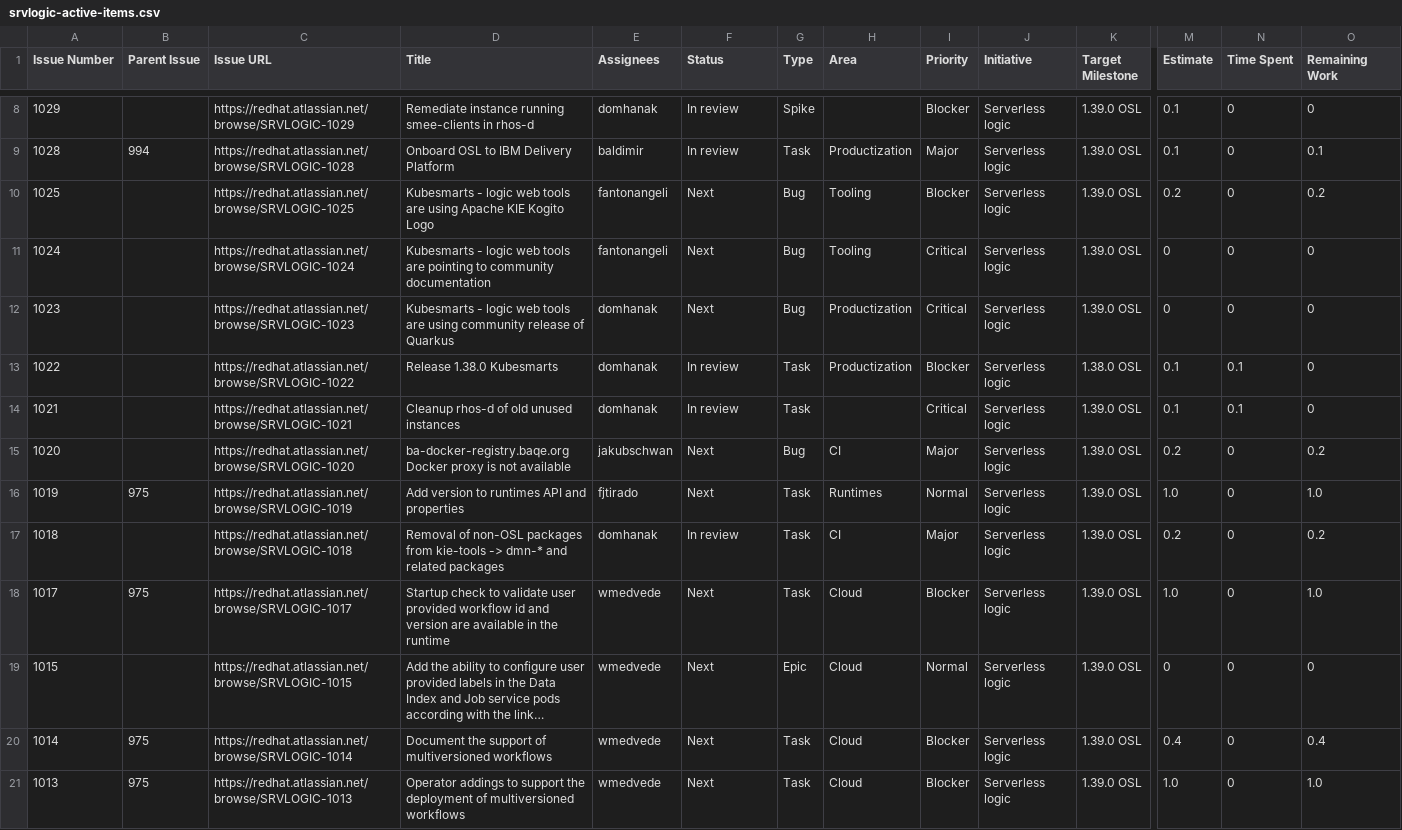
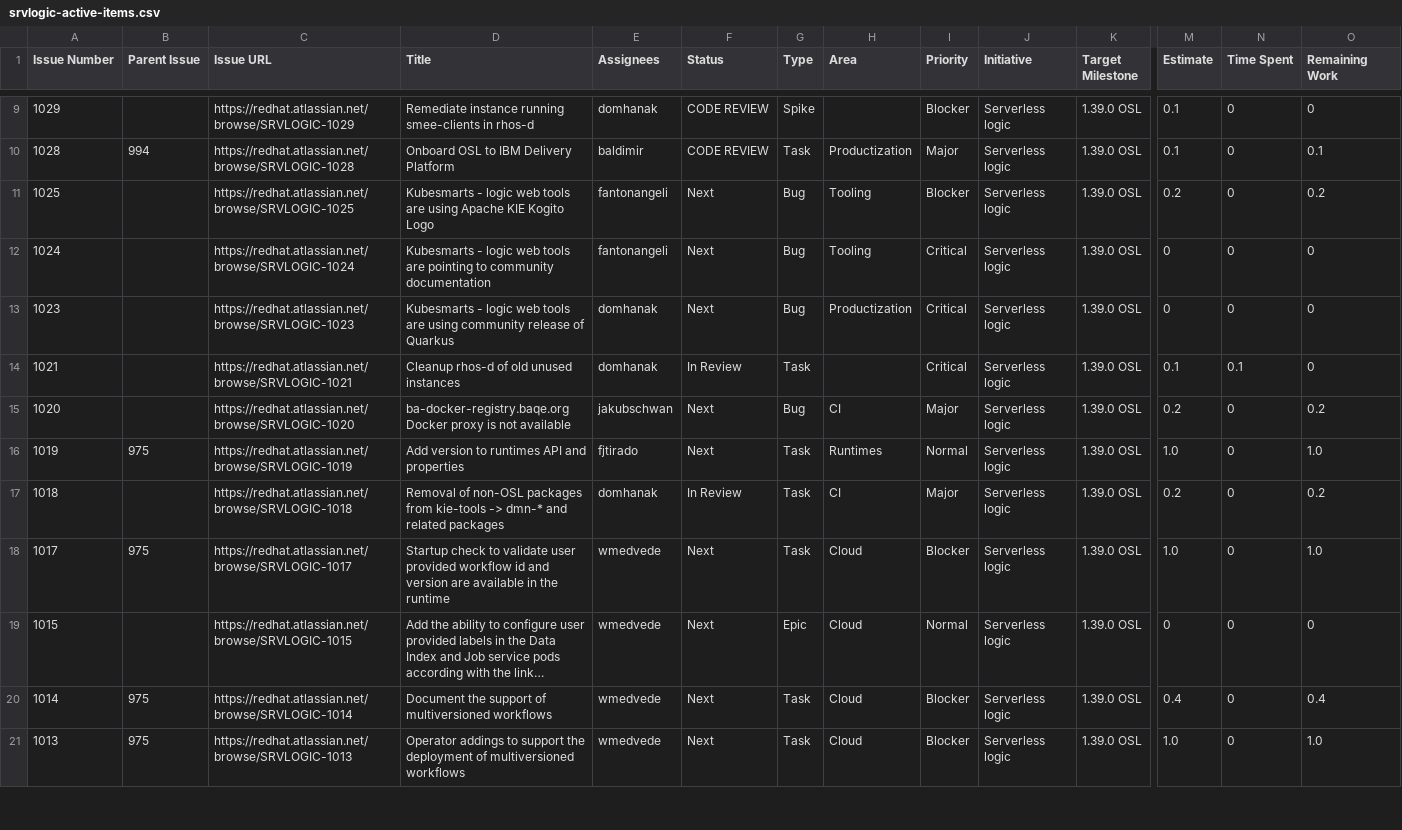
Before and after one commit to kubesmarts/pm-automations, a CSV file: exports/srvlogic-active-items.csv, drawn as a sheet; only a part is shown, gaps mark what is left out; long unchanged cells end in …; removed rows and columns are numbered as before the commit, all else as after; rows hold the shown columns only; the diff covers the shown part only; the diff names each change by its address in the sheet, - before the commit and + after, or states it on an @@ line.

```diff
--- a/exports/srvlogic-active-items.csv
+++ b/exports/srvlogic-active-items.csv
-F9:F10 (Status): In review
+F9:F10 (Status): CODE REVIEW
-row 13: 1022 |  | https://redhat.atlassian.net/browse/SRVLOGIC-1022 | Release 1.38.0 Kubesmarts | domhanak | In review | Task | Productization | Blocker | Serverless logic | 1.38.0 OSL | 0.1 | 0.1 | 0
-F14 (Status): In review
+F14 (Status): In Review
-F17 (Status): In review
+F17 (Status): In Review
```
Also changed, not shown: 1 added row, 1 removed row and 53 edited cells elsewhere in this file, exports/srvlogic-done-items.csv.
